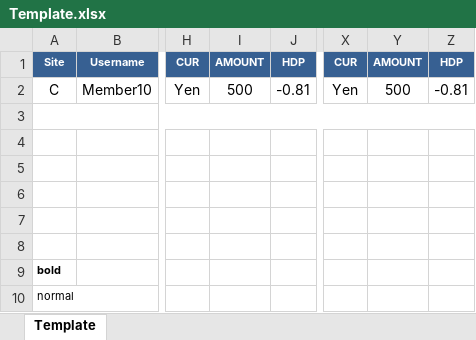
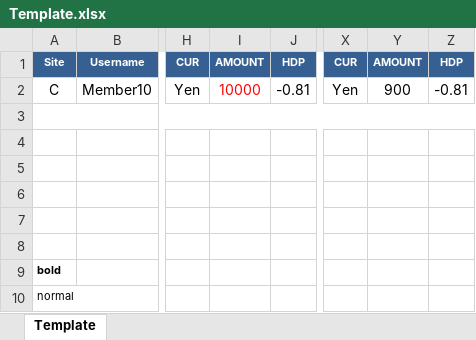
Before and after one commit to starixvn/spu_CustomerTrackingSystem, an Excel workbook: Fanex.NAP.CTS.Site/App_Data/Excel Template/MatchMonitor/Template.xlsx, sheet Template, drawn as a sheet; only a part is shown, gaps mark what is left out; values as stored, in another font and other column widths than the file's, no borders; the diff names each change by its address in the sheet, - before the commit and + after, or states it on an @@ line.

```diff
--- a/Fanex.NAP.CTS.Site/App_Data/Excel Template/MatchMonitor/Template.xlsx (sheet Template)
+++ b/Fanex.NAP.CTS.Site/App_Data/Excel Template/MatchMonitor/Template.xlsx (sheet Template)
-I2: 500
+I2: 10000
-I2 text colour: black
+I2 text colour: #FF0000
-Y2: 500
+Y2: 900
```
Also changed, not shown: 12 other files.
